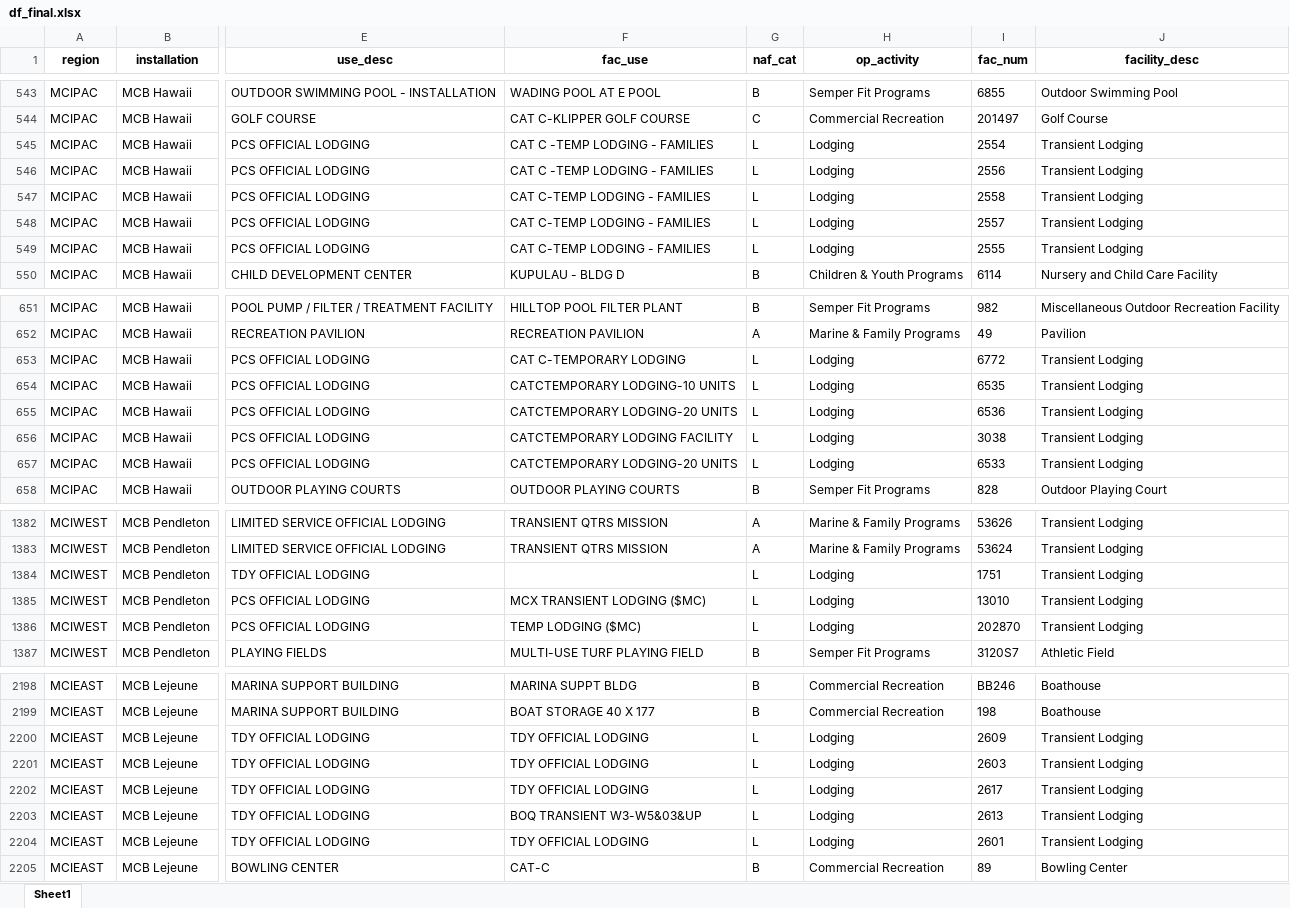
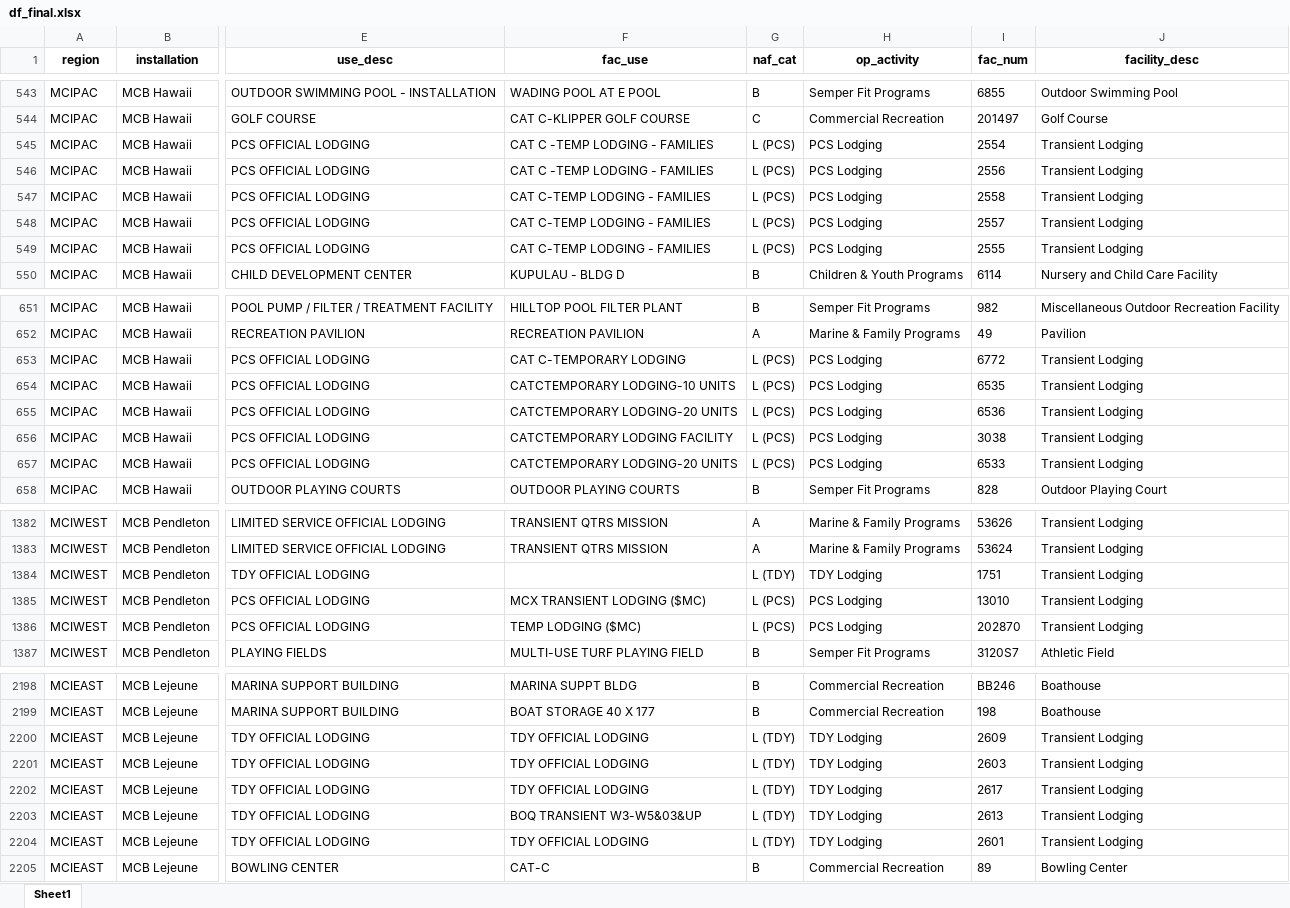
Before and after one commit to Barnes7599/PlansPolicyAnalysis, an Excel workbook: docs/output/df_final.xlsx, sheet Sheet1, drawn as a sheet; only a part is shown, gaps mark what is left out; values as stored, in another font and other column widths than the file's, no borders; the diff covers the shown part only; the diff names each change by its address in the sheet, - before the commit and + after, or states it on an @@ line.

Commit message:
Split lodging in 2 categories
L (PCS) and L (TDY)

```diff
--- a/docs/output/df_final.xlsx (sheet Sheet1)
+++ b/docs/output/df_final.xlsx (sheet Sheet1)
-G545:G549 (naf_cat): L
+G545:G549 (naf_cat): L (PCS)
-H545:H549 (op_activity): Lodging
+H545:H549 (op_activity): PCS Lodging
-G653:G657 (naf_cat): L
+G653:G657 (naf_cat): L (PCS)
-H653:H657 (op_activity): Lodging
+H653:H657 (op_activity): PCS Lodging
-G1384 (naf_cat): L
+G1384 (naf_cat): L (TDY)
-H1384 (op_activity): Lodging
+H1384 (op_activity): TDY Lodging
-G1385:G1386 (naf_cat): L
+G1385:G1386 (naf_cat): L (PCS)
-H1385:H1386 (op_activity): Lodging
+H1385:H1386 (op_activity): PCS Lodging
-G2200:G2204 (naf_cat): L
+G2200:G2204 (naf_cat): L (TDY)
-H2200:H2204 (op_activity): Lodging
+H2200:H2204 (op_activity): TDY Lodging
```
Also changed, not shown: 1 added row and 138 edited cells elsewhere in this sheet, output/df_final.xlsx, 22 other files.
